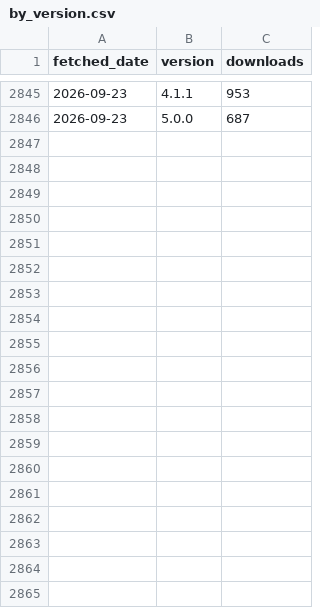
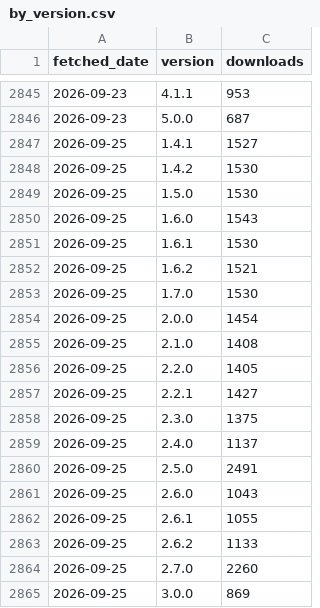
Before and after one commit to CWorthy-ocean/cworthy-gh-metrics, a CSV file: data/conda-forge/roms-tools/by_version.csv, drawn as a sheet; only a part is shown, gaps mark what is left out; the diff covers the shown part only.

```diff
--- a/data/conda-forge/roms-tools/by_version.csv
+++ b/data/conda-forge/roms-tools/by_version.csv
@@ -2846 +2846,20 @@ fetched_date,version,downloads
 2026-09-23,5.0.0,687
+2026-09-25,1.4.1,1527
+2026-09-25,1.4.2,1530
+2026-09-25,1.5.0,1530
+2026-09-25,1.6.0,1543
+2026-09-25,1.6.1,1530
+2026-09-25,1.6.2,1521
+2026-09-25,1.7.0,1530
+2026-09-25,2.0.0,1454
+2026-09-25,2.1.0,1408
+2026-09-25,2.2.0,1405
+2026-09-25,2.2.1,1427
+2026-09-25,2.3.0,1375
+2026-09-25,2.4.0,1137
+2026-09-25,2.5.0,2491
+2026-09-25,2.6.0,1043
+2026-09-25,2.6.1,1055
+2026-09-25,2.6.2,1133
+2026-09-25,2.7.0,2260
+2026-09-25,3.0.0,869
```
Also changed, not shown: 16 added rows elsewhere in this file, data/CWorthy-ocean/C-Star/paths.csv, data/CWorthy-ocean/C-Star/referrers.csv, 23 other files.
